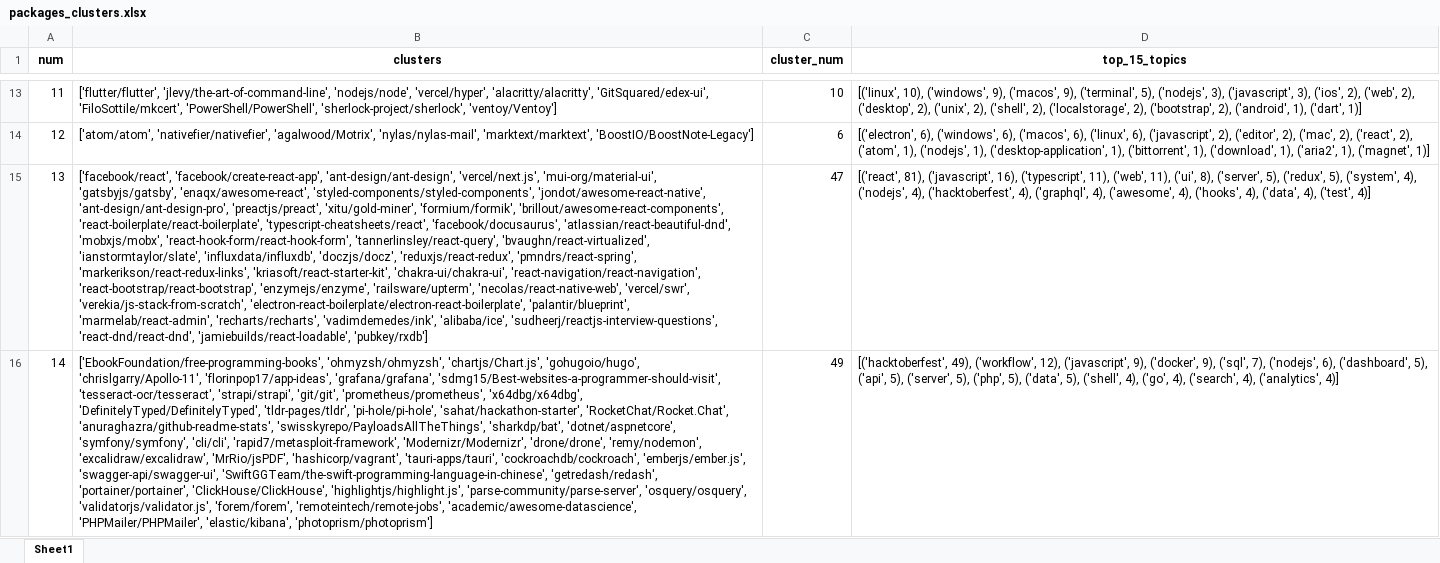
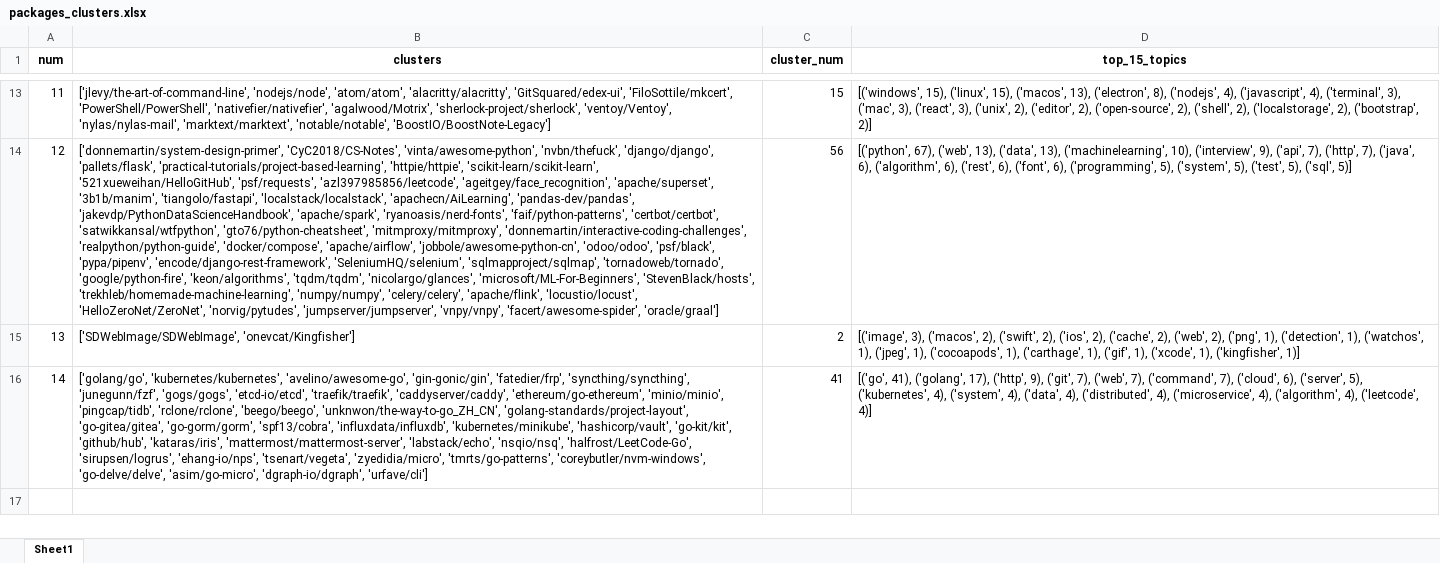
Before and after one commit to park1997/GitHub_Crawling_TextMining_Project, an Excel workbook: ParkByeongHyeon/packages_clusters.xlsx, sheet Sheet1, drawn as a sheet; only a part is shown, gaps mark what is left out; values as stored, in another font and other column widths than the file's, no borders; the diff covers the shown part only; the diff names each change by its address in the sheet, - before the commit and + after, or states it on an @@ line.

```diff
--- a/ParkByeongHyeon/packages_clusters.xlsx (sheet Sheet1)
+++ b/ParkByeongHyeon/packages_clusters.xlsx (sheet Sheet1)
-B13 (clusters): ['flutter/flutter', 'jlevy/the-art-of-command-line', 'nodejs/node', 'vercel/hyper', 'alacritty/alacritty', 'GitSquared/edex-ui', 'FiloSottile/mkcert', 'PowerShell/PowerShell', 'sherlock-project/sherlock', 'ventoy/Ventoy']
+B13 (clusters): ['jlevy/the-art-of-command-line', 'nodejs/node', 'atom/atom', 'alacritty/alacritty', 'GitSquared/edex-ui', 'FiloSottile/mkcert', 'PowerShell/PowerShell', 'nativefier/nativefier', 'agalwood/Motrix', 'sherlock-project/sherlock', 'ventoy/Ventoy', 'nylas/nylas-mail', 'marktext/marktext', 'notable/notable', 'BoostIO/BoostNote-Legacy']
-C13 (cluster_num): 10
+C13 (cluster_num): 15
-D13 (top_15_topics): [('linux', 10), ('windows', 9), ('macos', 9), ('terminal', 5), ('nodejs', 3), ('javascript', 3), ('ios', 2), ('web', 2), ('desktop', 2), ('unix', 2), ('shell', 2), ('localstorage', 2), ('bootstrap', 2), ('android', 1), ('dart', 1)]
+D13 (top_15_topics): [('windows', 15), ('linux', 15), ('macos', 13), ('electron', 8), ('nodejs', 4), ('javascript', 4), ('terminal', 3), ('mac', 3), ('react', 3), ('unix', 2), ('editor', 2), ('open-source', 2), ('shell', 2), ('localstorage', 2), ('bootstrap', 2)]
-B14 (clusters): ['atom/atom', 'nativefier/nativefier', 'agalwood/Motrix', 'nylas/nylas-mail', 'marktext/marktext', 'BoostIO/BoostNote-Legacy']
+B14 (clusters): ['donnemartin/system-design-primer', 'CyC2018/CS-Notes', 'vinta/awesome-python', 'nvbn/thefuck', 'django/django', 'pallets/flask', 'practical-tutorials/project-based-learning', 'httpie/httpie', 'scikit-learn/scikit-learn', '521xueweihan/HelloGitHub', 'psf/requests', 'azl397985856/leetcode', 'ageitgey/face_recognition', 'apache/superset', '3b1b/manim', 'tiangolo/fastapi', 'localstack/localstack', 'apachecn/AiLearning', 'pandas-dev/pandas', 'jakevdp/PythonDataScienceHandbook', 'apache/spark', 'ryanoasis/nerd-fonts', 'faif/python-patterns', 'certbot/certbot', 'satwikkansal/wtfpython', 'gto76/python-cheatsheet', 'mitmproxy/mitmproxy', 'donnemartin/interactive-coding-challenges', 'realpython/python-guide', 'docker/compose', 'apache/airflow', 'jobbole/awesome-python-cn', 'odoo/odoo', 'psf/black', 'pypa/pipenv', 'encode/django-rest-framework', 'SeleniumHQ/selenium', 'sqlmapproject/sqlmap', 'tornadoweb/tornado', 'google/python-fire', 'keon/algorithms', 'tqdm/tqdm', 'nicolargo/glances', 'microsoft/ML-For-Beginners', 'StevenBlack/hosts', 'trekhleb/homemade-machine-learning', 'numpy/numpy', 'celery/celery', 'apache/flink', 'locustio/locust', 'HelloZeroNet/ZeroNet', 'norvig/pytudes', 'jumpserver/jumpserver', 'vnpy/vnpy', 'facert/awesome-spider', 'oracle/graal']
-C14 (cluster_num): 6
+C14 (cluster_num): 56
-D14 (top_15_topics): [('electron', 6), ('windows', 6), ('macos', 6), ('linux', 6), ('javascript', 2), ('editor', 2), ('mac', 2), ('react', 2), ('atom', 1), ('nodejs', 1), ('desktop-application', 1), ('bittorrent', 1), ('download', 1), ('aria2', 1), ('magnet', 1)]
+D14 (top_15_topics): [('python', 67), ('web', 13), ('data', 13), ('machinelearning', 10), ('interview', 9), ('api', 7), ('http', 7), ('java', 6), ('algorithm', 6), ('rest', 6), ('font', 6), ('programming', 5), ('system', 5), ('test', 5), ('sql', 5)]
-B15 (clusters): ['facebook/react', 'facebook/create-react-app', 'ant-design/ant-design', 'vercel/next.js', 'mui-org/material-ui', 'gatsbyjs/gatsby', 'enaqx/awesome-react', 'styled-components/styled-components', 'jondot/awesome-react-native', 'ant-design/ant-design-pro', 'preactjs/preact', 'xitu/gold-miner', 'formium/formik', 'brillout/awesome-react-components', 'react-boilerplate/react-boilerplate', 'typescript-cheatsheets/react', 'facebook/docusaurus', 'atlassian/react-beautiful-dnd', 'mobxjs/mobx', 'react-hook-form/react-hook-form', 'tannerlinsley/react-query', 'bvaughn/react-virtualized', 'ianstormtaylor/slate', 'influxdata/influxdb', 'doczjs/docz', 'reduxjs/react-redux', 'pmndrs/react-spring', 'markerikson/react-redux-links', 'kriasoft/react-starter-kit', 'chakra-ui/chakra-ui', 'react-navigation/react-navigation', 'react-bootstrap/react-bootstrap', 'enzymejs/enzyme', 'railsware/upterm', 'necolas/react-native-web', 'vercel/swr', 'verekia/js-stack-from-scratch', 'electron-react-boilerplate/electron-react-boilerplate', 'palantir/blueprint', 'marmelab/react-admin', 'recharts/recharts', 'vadimdemedes/ink', 'alibaba/ice', 'sudheerj/reactjs-interview-questions', 'react-dnd/react-dnd', 'jamiebuilds/react-loadable', 'pubkey/rxdb']
+B15 (clusters): ['SDWebImage/SDWebImage', 'onevcat/Kingfisher']
-C15 (cluster_num): 47
+C15 (cluster_num): 2
-D15 (top_15_topics): [('react', 81), ('javascript', 16), ('typescript', 11), ('web', 11), ('ui', 8), ('server', 5), ('redux', 5), ('system', 4), ('nodejs', 4), ('hacktoberfest', 4), ('graphql', 4), ('awesome', 4), ('hooks', 4), ('data', 4), ('test', 4)]
+D15 (top_15_topics): [('image', 3), ('macos', 2), ('swift', 2), ('ios', 2), ('cache', 2), ('web', 2), ('png', 1), ('detection', 1), ('watchos', 1), ('jpeg', 1), ('cocoapods', 1), ('carthage', 1), ('gif', 1), ('xcode', 1), ('kingfisher', 1)]
-B16 (clusters): ['EbookFoundation/free-programming-books', 'ohmyzsh/ohmyzsh', 'chartjs/Chart.js', 'gohugoio/hugo', 'chrislgarry/Apollo-11', 'florinpop17/app-ideas', 'grafana/grafana', 'sdmg15/Best-websites-a-programmer-should-visit', 'tesseract-ocr/tesseract', 'strapi/strapi', 'git/git', 'prometheus/prometheus', 'x64dbg/x64dbg', 'DefinitelyTyped/DefinitelyTyped', 'tldr-pages/tldr', 'pi-hole/pi-hole', 'sahat/hackathon-starter', 'RocketChat/Rocket.Chat', 'anuraghazra/github-readme-stats', 'swisskyrepo/PayloadsAllTheThings', 'sharkdp/bat', 'dotnet/aspnetcore', 'symfony/symfony', 'cli/cli', 'rapid7/metasploit-framework', 'Modernizr/Modernizr', 'drone/drone', 'remy/nodemon', 'excalidraw/excalidraw', 'MrRio/jsPDF', 'hashicorp/vagrant', 'tauri-apps/tauri', 'cockroachdb/cockroach', 'emberjs/ember.js', 'swagger-api/swagger-ui', 'SwiftGGTeam/the-swift-programming-language-in-chinese', 'getredash/redash', 'portainer/portainer', 'ClickHouse/ClickHouse', 'highlightjs/highlight.js', 'parse-community/parse-server', 'osquery/osquery', 'validatorjs/validator.js', 'forem/forem', 'remoteintech/remote-jobs', 'academic/awesome-datascience', 'PHPMailer/PHPMailer', 'elastic/kibana', 'photoprism/photoprism']
+B16 (clusters): ['golang/go', 'kubernetes/kubernetes', 'avelino/awesome-go', 'gin-gonic/gin', 'fatedier/frp', 'syncthing/syncthing', 'junegunn/fzf', 'gogs/gogs', 'etcd-io/etcd', 'traefik/traefik', 'caddyserver/caddy', 'ethereum/go-ethereum', 'minio/minio', 'pingcap/tidb', 'rclone/rclone', 'beego/beego', 'unknwon/the-way-to-go_ZH_CN', 'golang-standards/project-layout', 'go-gitea/gitea', 'go-gorm/gorm', 'spf13/cobra', 'influxdata/influxdb', 'kubernetes/minikube', 'hashicorp/vault', 'go-kit/kit', 'github/hub', 'kataras/iris', 'mattermost/mattermost-server', 'labstack/echo', 'nsqio/nsq', 'halfrost/LeetCode-Go', 'sirupsen/logrus', 'ehang-io/nps', 'tsenart/vegeta', 'zyedidia/micro', 'tmrts/go-patterns', 'coreybutler/nvm-windows', 'go-delve/delve', 'asim/go-micro', 'dgraph-io/dgraph', 'urfave/cli']
-C16 (cluster_num): 49
+C16 (cluster_num): 41
-D16 (top_15_topics): [('hacktoberfest', 49), ('workflow', 12), ('javascript', 9), ('docker', 9), ('sql', 7), ('nodejs', 6), ('dashboard', 5), ('api', 5), ('server', 5), ('php', 5), ('data', 5), ('shell', 4), ('go', 4), ('search', 4), ('analytics', 4)]
+D16 (top_15_topics): [('go', 41), ('golang', 17), ('http', 9), ('git', 7), ('web', 7), ('command', 7), ('cloud', 6), ('server', 5), ('kubernetes', 4), ('system', 4), ('data', 4), ('distributed', 4), ('microservice', 4), ('algorithm', 4), ('leetcode', 4)]
```
Also changed, not shown: 30 edited cells elsewhere in this sheet, ParkByeongHyeon/packages_vectors.xlsx, 1 other file.
